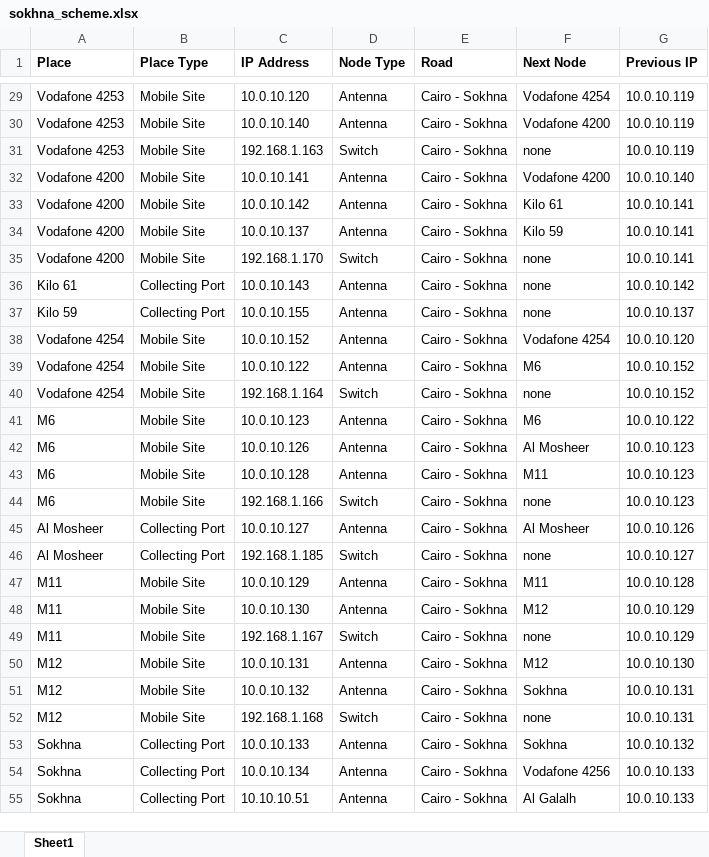
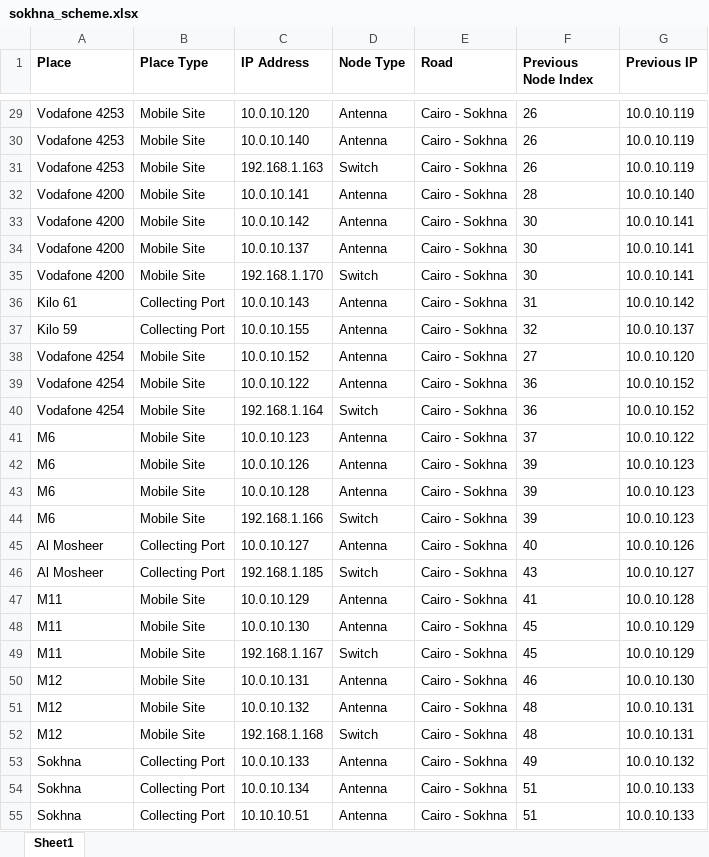
Before and after one commit to BedroomProjects/Pingo, an Excel workbook: WatanyaPingTester/bin/Debug/data/sokhna_scheme.xlsx, sheet Sheet1, drawn as a sheet; only a part is shown, gaps mark what is left out; values as stored, in another font and other column widths than the file's, no borders; the diff covers the shown part only; the diff names each change by its address in the sheet, - before the commit and + after, or states it on an @@ line.

```diff
--- a/WatanyaPingTester/bin/Debug/data/sokhna_scheme.xlsx (sheet Sheet1)
+++ b/WatanyaPingTester/bin/Debug/data/sokhna_scheme.xlsx (sheet Sheet1)
-F1: Next Node
+F1: Previous Node Index
-F29 (Previous Node Index): Vodafone 4254
+F29 (Previous Node Index): 26
-F30 (Previous Node Index): Vodafone 4200
+F30 (Previous Node Index): 26
-F31 (Previous Node Index): none
+F31 (Previous Node Index): 26
-F32 (Previous Node Index): Vodafone 4200
+F32 (Previous Node Index): 28
-F33 (Previous Node Index): Kilo 61
+F33 (Previous Node Index): 30
-F34 (Previous Node Index): Kilo 59
+F34 (Previous Node Index): 30
-F35 (Previous Node Index): none
+F35 (Previous Node Index): 30
-F36 (Previous Node Index): none
+F36 (Previous Node Index): 31
-F37 (Previous Node Index): none
+F37 (Previous Node Index): 32
-F38 (Previous Node Index): Vodafone 4254
+F38 (Previous Node Index): 27
-F39 (Previous Node Index): M6
+F39 (Previous Node Index): 36
-F40 (Previous Node Index): none
+F40 (Previous Node Index): 36
-F41 (Previous Node Index): M6
+F41 (Previous Node Index): 37
-F42 (Previous Node Index): Al Mosheer
+F42 (Previous Node Index): 39
-F43 (Previous Node Index): M11
+F43 (Previous Node Index): 39
-F44 (Previous Node Index): none
+F44 (Previous Node Index): 39
-F45 (Previous Node Index): Al Mosheer
+F45 (Previous Node Index): 40
-F46 (Previous Node Index): none
+F46 (Previous Node Index): 43
-F47 (Previous Node Index): M11
+F47 (Previous Node Index): 41
-F48 (Previous Node Index): M12
+F48 (Previous Node Index): 45
-F49 (Previous Node Index): none
+F49 (Previous Node Index): 45
-F50 (Previous Node Index): M12
+F50 (Previous Node Index): 46
-F51 (Previous Node Index): Sokhna
+F51 (Previous Node Index): 48
-F52 (Previous Node Index): none
+F52 (Previous Node Index): 48
-F53 (Previous Node Index): Sokhna
+F53 (Previous Node Index): 49
-F54 (Previous Node Index): Vodafone 4256
+F54 (Previous Node Index): 51
-F55 (Previous Node Index): Al Galalh
+F55 (Previous Node Index): 51
```
Also changed, not shown: 38 edited cells elsewhere in this sheet, 16 other files.
